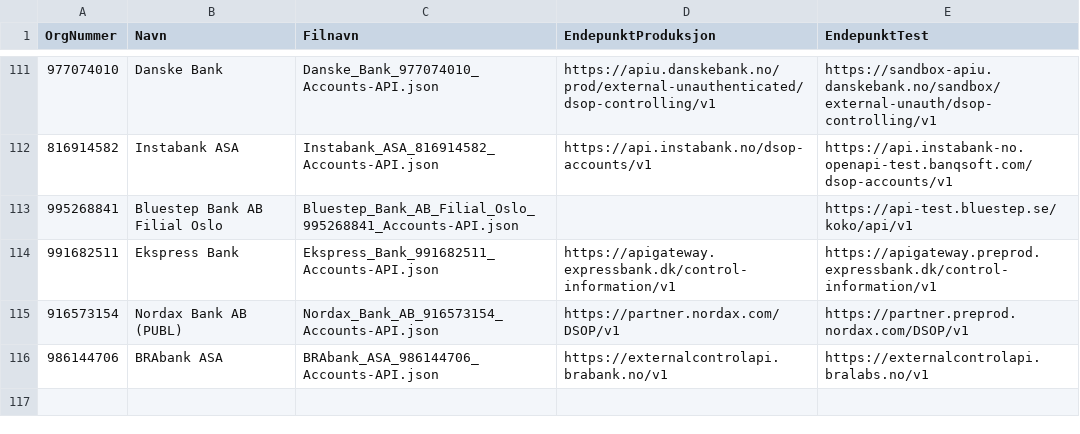
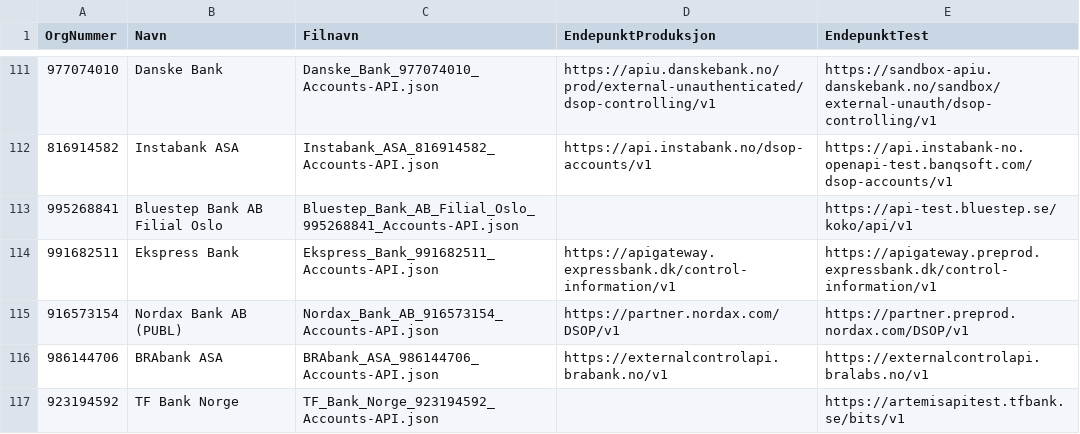
Before and after one commit to Informasjonsforvaltning/dsop-api-spesifikasjoner, a CSV file: banker.csv, drawn as a sheet; only a part is shown, gaps mark what is left out.

Commit message:
feautre: legg til test-endepunkt for TF Bank Norge #26

```diff
--- a/banker.csv
+++ b/banker.csv
@@ -116 +116,2 @@ OrgNummer,Navn,Filnavn,EndepunktProduksjon,EndepunktTest
 986144706,BRAbank ASA,BRAbank_ASA_986144706_Accounts-API.json,https://externalcontrolapi.brabank.no/v1,https://externalcontrolapi.bralabs.no/v1
+923194592,TF Bank Norge,TF_Bank_Norge_923194592_Accounts-API.json,,https://artemisapitest.tfbank.se/bits/v1
```
Also changed, not shown: 4 other files.
